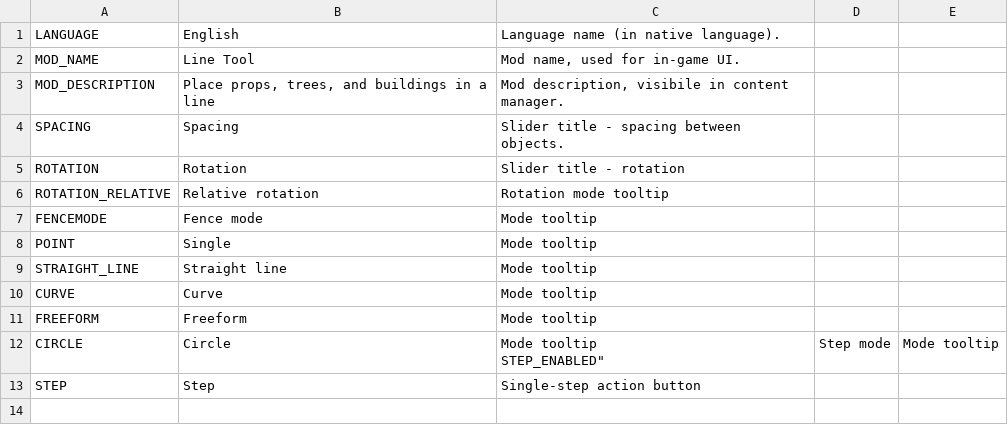
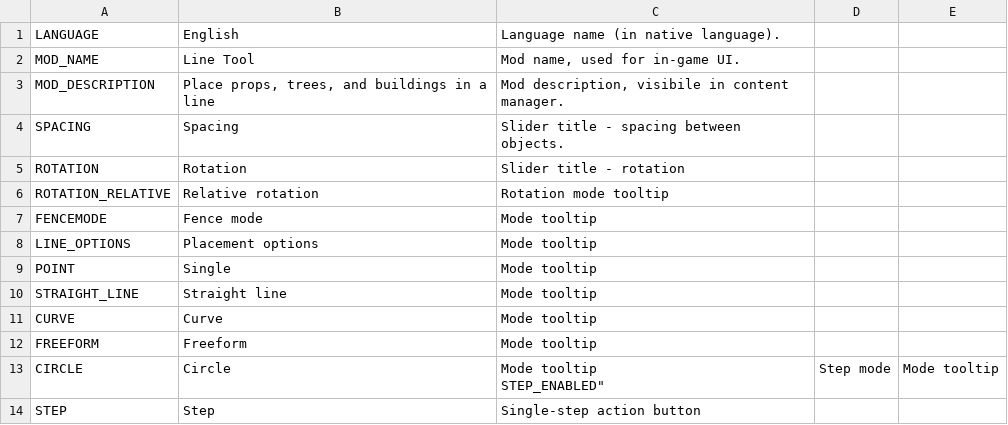
Before and after one commit to algernon-A/LineTool, a CSV file: Translations/en-EN.csv, drawn as a sheet.

Commit message:
Line options panel toggleable.

```diff
--- a/Translations/en-EN.csv
+++ b/Translations/en-EN.csv
@@ -7,2 +7,3 @@
 "FENCEMODE","Fence mode","Mode tooltip"
+"LINE_OPTIONS","Placement options","Mode tooltip"
 "POINT","Single","Mode tooltip"
```
Also changed, not shown: 13 other files.
